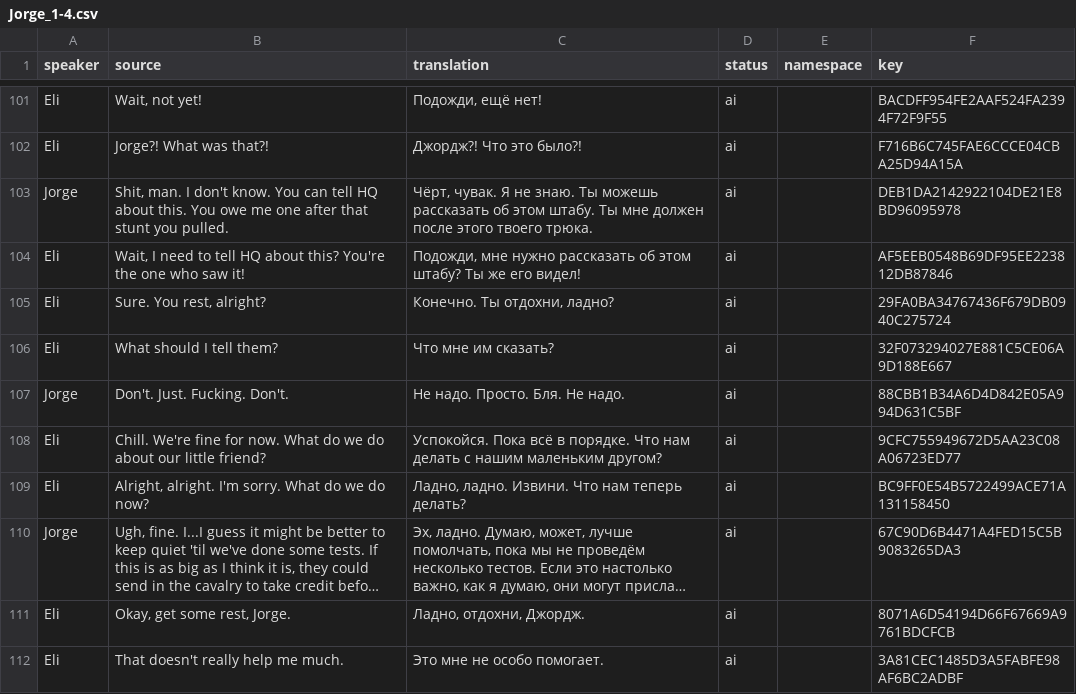
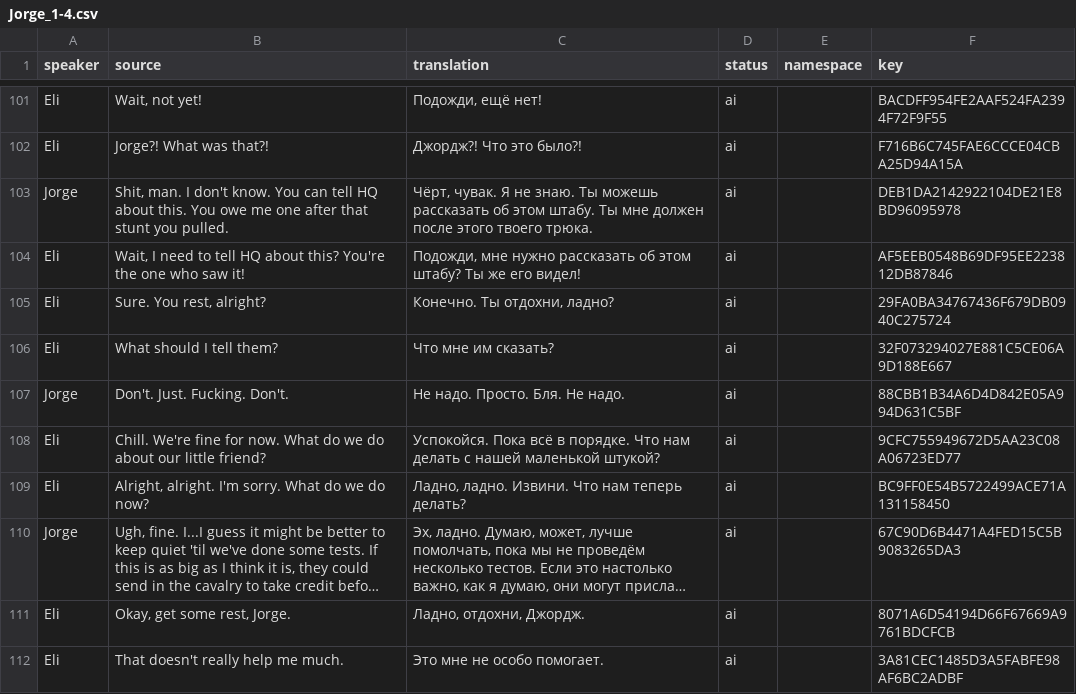
Before and after one commit to Dellyare/tails-noir-preludes-rus, a CSV file: translation/Data/Dialogues/Act_I/Jorge_1-4.csv, drawn as a sheet; only a part is shown, gaps mark what is left out; long unchanged cells end in ….

```diff
--- a/translation/Data/Dialogues/Act_I/Jorge_1-4.csv
+++ b/translation/Data/Dialogues/Act_I/Jorge_1-4.csv
@@ -107,3 +107,3 @@ Eli,What should I tell them?,Что мне им сказать?,ai,,32F073294027
 Jorge,Don't. Just. Fucking. Don't.,Не надо. Просто. Бля. Не надо.,ai,,88CBB1B34A6D4D842E05A994D631C5BF
-Eli,Chill. We're fine for now. What do we do about our little friend?,Успокойся. Пока всё в порядке. Что нам делать с нашим маленьким другом?,ai,,9CFC755949672D5AA23C08A06723ED77
+Eli,Chill. We're fine for now. What do we do about our little friend?,Успокойся. Пока всё в порядке. Что нам делать с нашей маленькой штукой?,ai,,9CFC755949672D5AA23C08A06723ED77
 Eli,"Alright, alright. I'm sorry. What do we do now?","Ладно, ладно. Извини. Что нам теперь делать?",ai,,BC9FF0E54B5722499ACE71A131158450
```
Also changed, not shown: translation/Data/Dialogues/ActIV/4-4Visitor.csv, translation/Data/Dialogues/Act_I/Wisconsin_1-2.csv, 3 other files.
